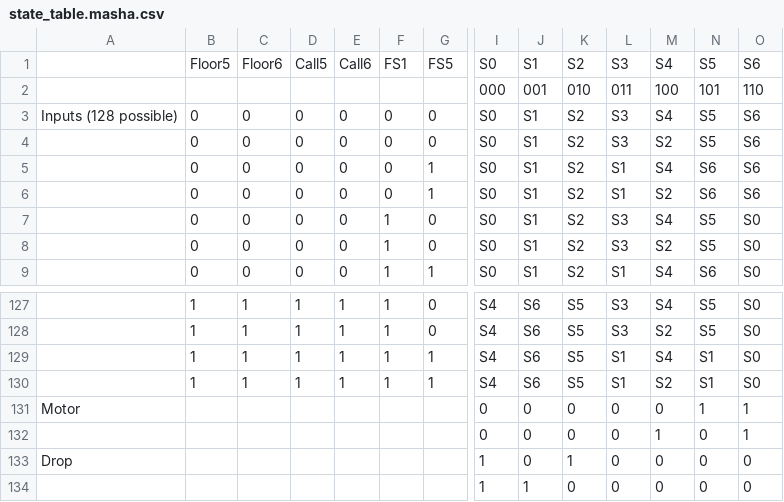
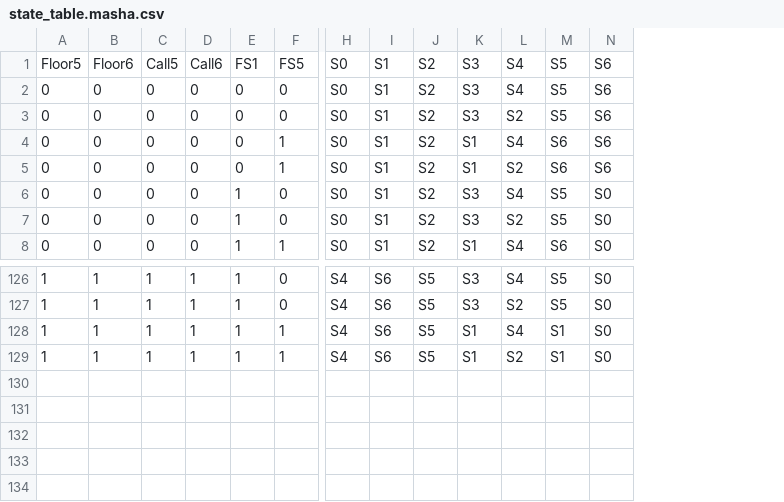
Before and after one commit to nailbiter/for, a CSV file: forperl/formasha/logic_design/.stateMachineToStateTable.d/state_table.masha.csv, drawn as a sheet; only a part is shown, gaps mark what is left out; removed rows and columns are numbered as before the commit, all else as after; rows hold the shown columns only; the diff names each change by its address in the sheet, - before the commit and + after, or states it on an @@ line.

Commit message:
Проверить Машин state table для проекта по логическому дизайну (8/8=100.00%)
checklists:
  TODO:
          v state table package skeleton
          v use skeleton
          v state table without node shapes
          v add node shapes
          v formula to graph
          v shapes

  TODO: aux:
          v diagram -> state table
          v check state table

URL: https://trello.com/c/B9Bsv23k

```diff
--- a/forperl/formasha/logic_design/.stateMachineToStateTable.d/state_table.masha.csv
+++ b/forperl/formasha/logic_design/.stateMachineToStateTable.d/state_table.masha.csv
-column A, row 3: Inputs (128 possible)
-row 2:  |  |  |  |  |  |  | 000 | 001 | 010 | 011 | 100 | 101 | 110
-row 131: Motor |  |  |  |  |  |  | 0 | 0 | 0 | 0 | 0 | 1 | 1
-row 132:  |  |  |  |  |  |  | 0 | 0 | 0 | 0 | 1 | 0 | 1
-row 133: Drop |  |  |  |  |  |  | 1 | 0 | 1 | 0 | 0 | 0 | 0
-row 134:  |  |  |  |  |  |  | 1 | 1 | 0 | 0 | 0 | 0 | 0
```
Also changed, not shown: 1 other file.
